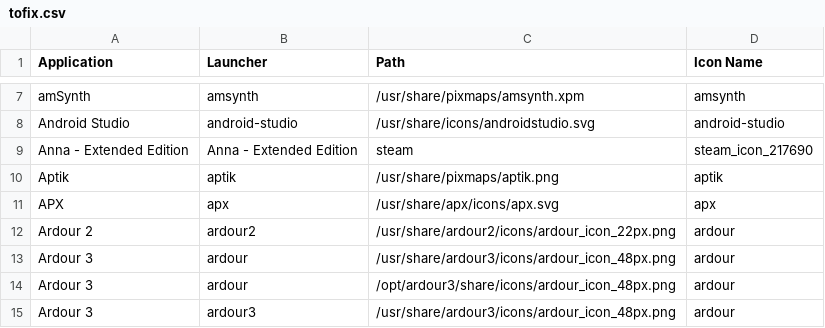
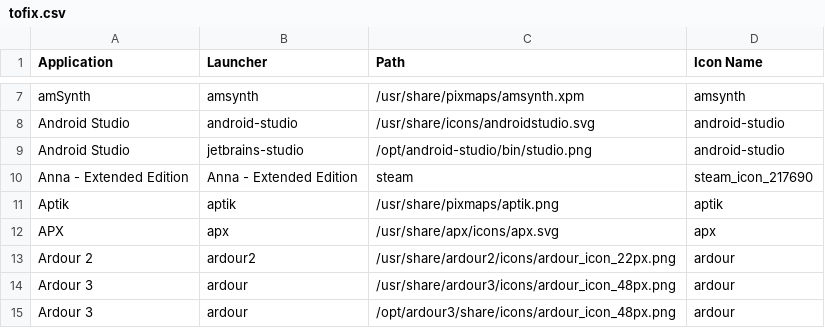
Before and after one commit to Foggalong/hardcode-fixer, a CSV file: tofix.csv, drawn as a sheet; only a part is shown, gaps mark what is left out; the shorter side is filled out with more unchanged rows.

Commit message:
Add Android studio

```diff
--- a/tofix.csv
+++ b/tofix.csv
@@ -8,2 +8,3 @@ amSynth,amsynth,/usr/share/pixmaps/amsynth.xpm,amsynth
 Android Studio,android-studio,/usr/share/icons/androidstudio.svg,android-studio
+Android Studio,jetbrains-studio,/opt/android-studio/bin/studio.png,android-studio
 Anna - Extended Edition,Anna - Extended Edition,steam,steam_icon_217690
```
